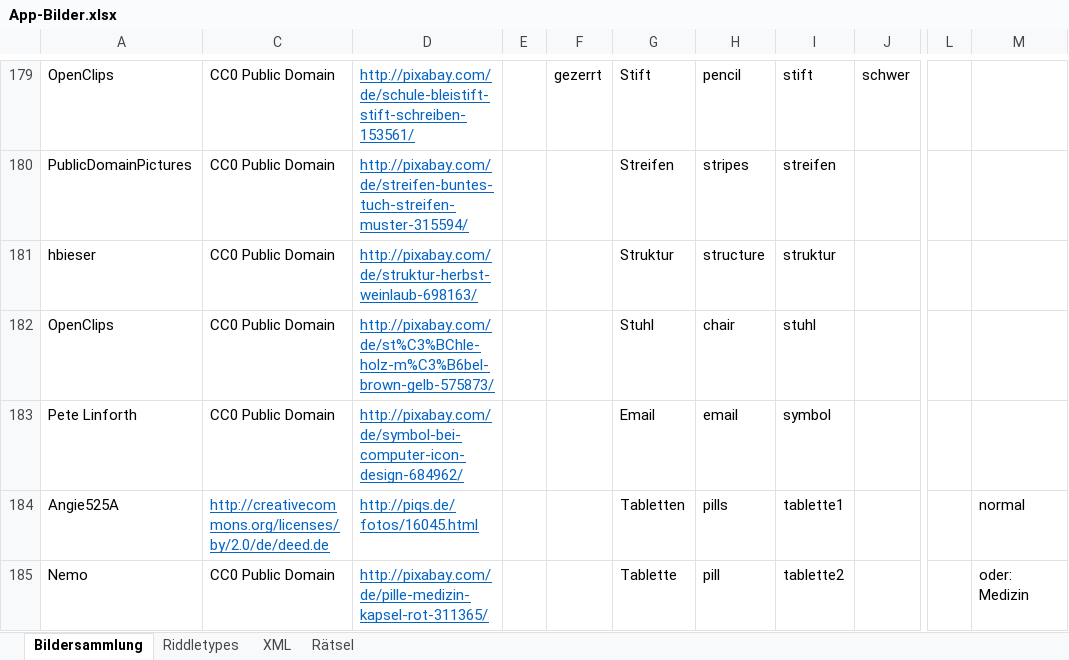
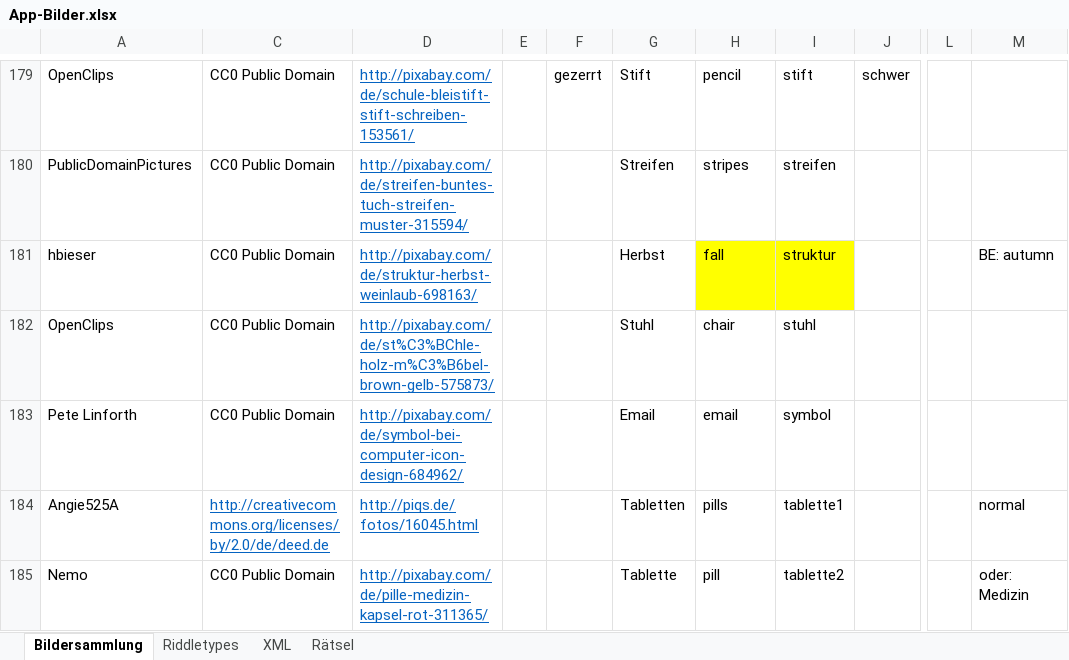
Before and after one commit to DanDits/WhatsThat, an Excel workbook: app/App-Bilder.xlsx, sheet Bildersammlung, drawn as a sheet; only a part is shown, gaps mark what is left out; values as stored, in another font and other column widths than the file's, no borders; charts and pictures and conditional formats and table styles not drawn; the diff names each change by its address in the sheet, - before the commit and + after, or states it on an @@ line.

Commit message:
minor change

```diff
--- a/app/App-Bilder.xlsx (sheet Bildersammlung)
+++ b/app/App-Bilder.xlsx (sheet Bildersammlung)
-G181: Struktur
+G181: Herbst
-H181: structure
+H181: fall
-H181:I181 fill: none
+H181:I181 fill: #FFFF00
-M181: (empty)
+M181: BE: autumn
```
Also changed, not shown: sheet XML, hidden cells.
